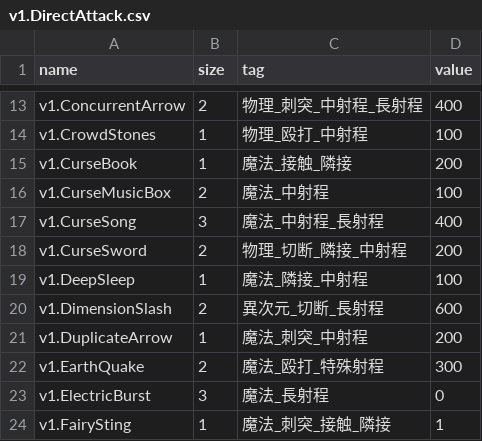
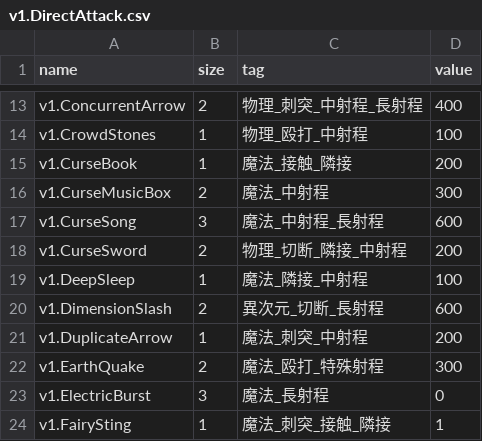
Before and after one commit to RyKishita/KoKoCoin, a CSV file: app/Assets/Resources_moved/CoinValues/v1.DirectAttack.csv, drawn as a sheet; only a part is shown, gaps mark what is left out.

```diff
--- a/app/Assets/Resources_moved/CoinValues/v1.DirectAttack.csv
+++ b/app/Assets/Resources_moved/CoinValues/v1.DirectAttack.csv
@@ -15,4 +15,4 @@ v1.CrowdStones,1,物理_殴打_中射程,100
 v1.CurseBook,1,魔法_接触_隣接,200
-v1.CurseMusicBox,2,魔法_中射程,100
-v1.CurseSong,3,魔法_中射程_長射程,400
+v1.CurseMusicBox,2,魔法_中射程,300
+v1.CurseSong,3,魔法_中射程_長射程,600
 v1.CurseSword,2,物理_切断_隣接_中射程,200
```
Also changed, not shown: 10 other files.
